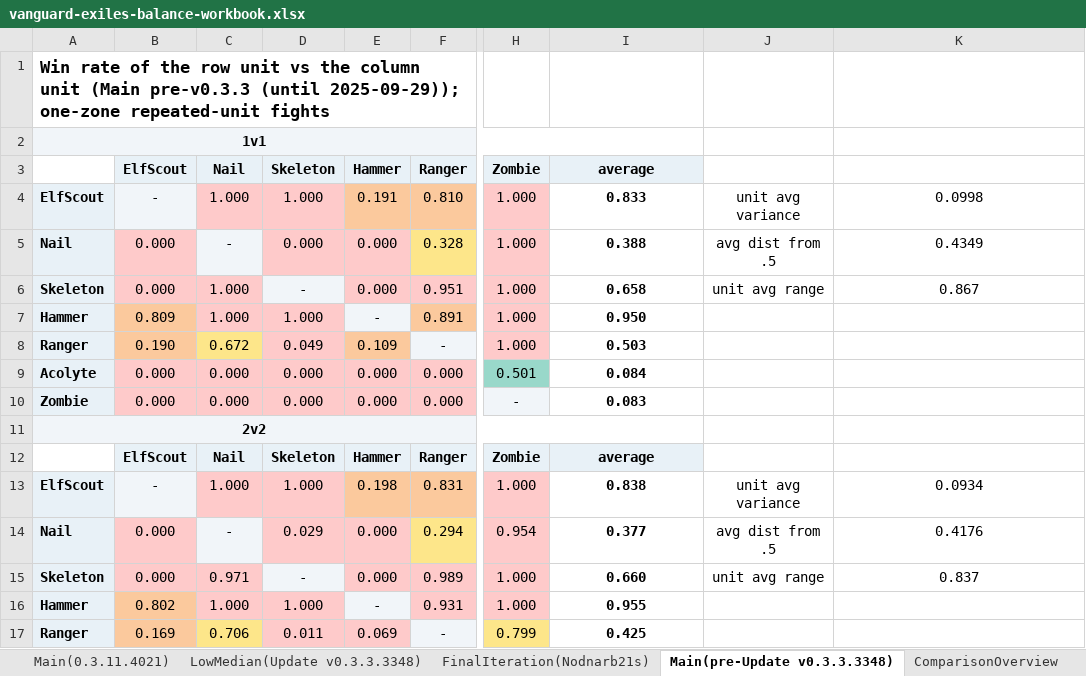
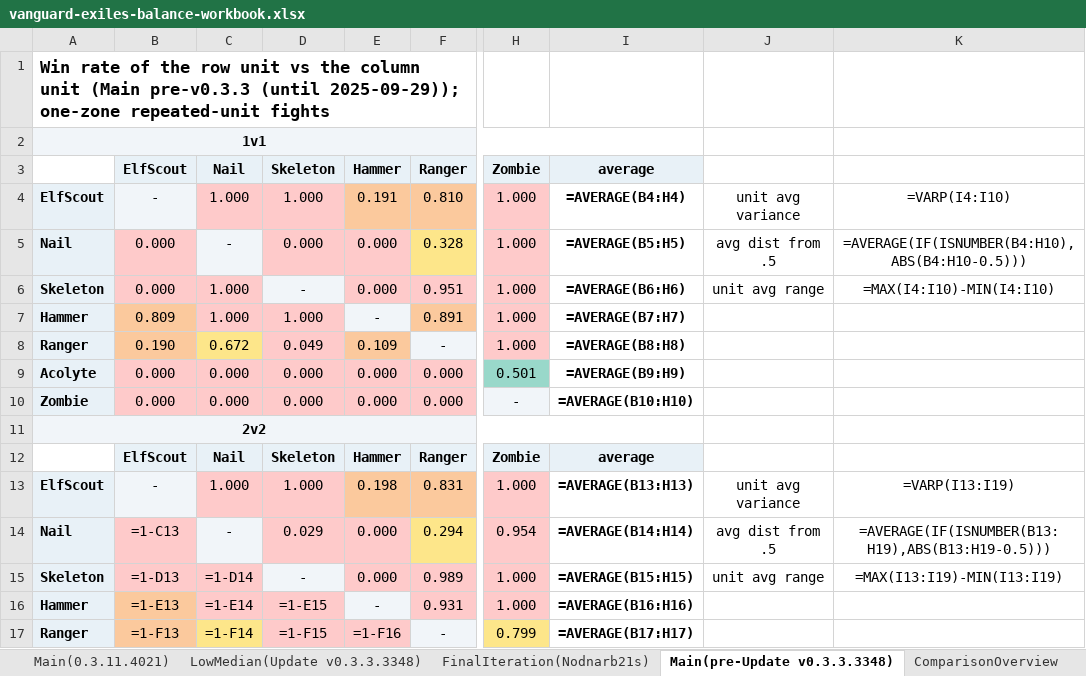
Before and after one commit to Torynx/vanguard-exiles-balance-report, an Excel workbook: vanguard-exiles-balance-workbook.xlsx, sheet Main(pre-Update v0.3.3.3348), drawn as a sheet; only a part is shown, gaps mark what is left out; values as stored, in another font and other column widths than the file's, no borders; formulas without a stored value are shown as written; conditional formats not drawn; the diff covers the shown part only; the diff names each change by its address in the sheet, - before the commit and + after, or states it on an @@ line.

```diff
--- a/vanguard-exiles-balance-workbook.xlsx (sheet Main(pre-Update v0.3.3.3348))
+++ b/vanguard-exiles-balance-workbook.xlsx (sheet Main(pre-Update v0.3.3.3348))
-I4: 0.833
+I4: =AVERAGE(B4:H4)
-K4: 0.0998
+K4: =VARP(I4:I10)
-I5: 0.388
+I5: =AVERAGE(B5:H5)
-K5: 0.4349
+K5: =AVERAGE(IF(ISNUMBER(B4:H10),ABS(B4:H10-0.5)))
-I6: 0.658
+I6: =AVERAGE(B6:H6)
-K6: 0.867
+K6: =MAX(I4:I10)-MIN(I4:I10)
-I7: 0.950
+I7: =AVERAGE(B7:H7)
-I8: 0.503
+I8: =AVERAGE(B8:H8)
-I9: 0.084
+I9: =AVERAGE(B9:H9)
-I10: 0.083
+I10: =AVERAGE(B10:H10)
-I13: 0.838
+I13: =AVERAGE(B13:H13)
-K13: 0.0934
+K13: =VARP(I13:I19)
-B14: 0.000
+B14: =1-C13
-I14: 0.377
+I14: =AVERAGE(B14:H14)
-K14: 0.4176
+K14: =AVERAGE(IF(ISNUMBER(B13:H19),ABS(B13:H19-0.5)))
-B15: 0.000
+B15: =1-D13
-C15: 0.971
+C15: =1-D14
-I15: 0.660
+I15: =AVERAGE(B15:H15)
-K15: 0.837
+K15: =MAX(I13:I19)-MIN(I13:I19)
-B16: 0.802
+B16: =1-E13
-C16: 1.000
+C16: =1-E14
-D16: 1.000
+D16: =1-E15
-I16: 0.955
+I16: =AVERAGE(B16:H16)
-B17: 0.169
+B17: =1-F13
-C17: 0.706
+C17: =1-F14
-D17: 0.011
+D17: =1-F15
-E17: 0.069
+E17: =1-F16
-I17: 0.425
+I17: =AVERAGE(B17:H17)
```
Also changed, not shown: 2 added rows, 2 removed rows and 50 edited cells elsewhere in this sheet, sheet Sim Matrices, sheet Round2 Recommended(2026-08-06), sheet OptB(2026-08-04), sheet OptA(2026-08-04), sheet OptC(2026-08-04), sheet FinalIteration(Nodnarb21s), 8 more sheets, other sheet tabs, 1 other file.
